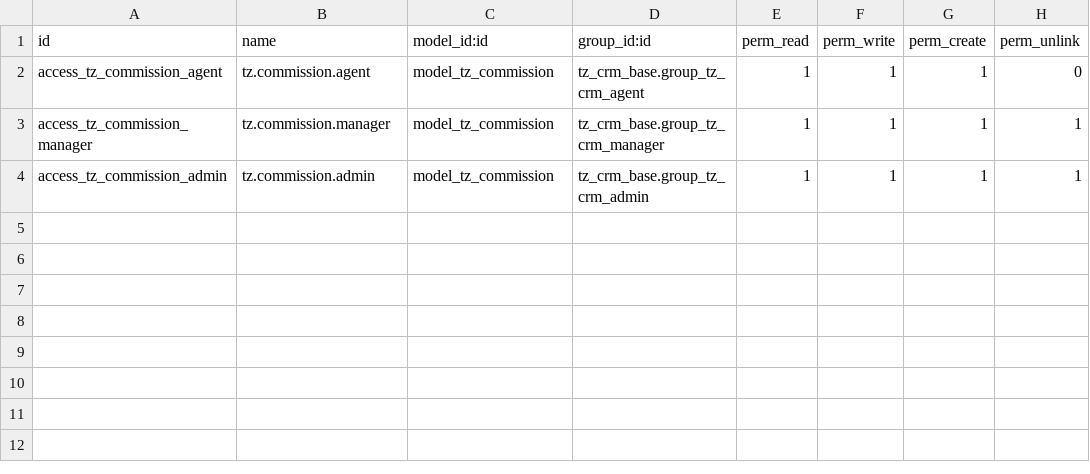
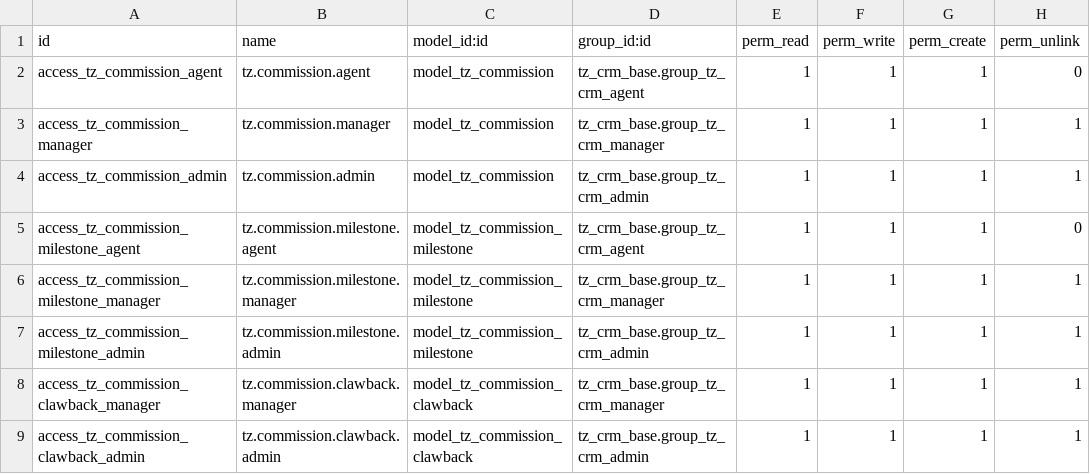
Before and after one commit to dawoodsadaqat/CRM-Docker, a CSV file: addons/tz_commission/security/ir.model.access.csv, drawn as a sheet.

Commit message:
Commission implementation

```diff
--- a/addons/tz_commission/security/ir.model.access.csv
+++ b/addons/tz_commission/security/ir.model.access.csv
@@ -4 +4,6 @@ access_tz_commission_manager,tz.commission.manager,model_tz_commission,tz_crm_ba
 access_tz_commission_admin,tz.commission.admin,model_tz_commission,tz_crm_base.group_tz_crm_admin,1,1,1,1
+access_tz_commission_milestone_agent,tz.commission.milestone.agent,model_tz_commission_milestone,tz_crm_base.group_tz_crm_agent,1,1,1,0
+access_tz_commission_milestone_manager,tz.commission.milestone.manager,model_tz_commission_milestone,tz_crm_base.group_tz_crm_manager,1,1,1,1
+access_tz_commission_milestone_admin,tz.commission.milestone.admin,model_tz_commission_milestone,tz_crm_base.group_tz_crm_admin,1,1,1,1
+access_tz_commission_clawback_manager,tz.commission.clawback.manager,model_tz_commission_clawback,tz_crm_base.group_tz_crm_manager,1,1,1,1
+access_tz_commission_clawback_admin,tz.commission.clawback.admin,model_tz_commission_clawback,tz_crm_base.group_tz_crm_admin,1,1,1,1
```
Also changed, not shown: addons/tz_live_tracking/security/ir.model.access.csv, 19 other files.
